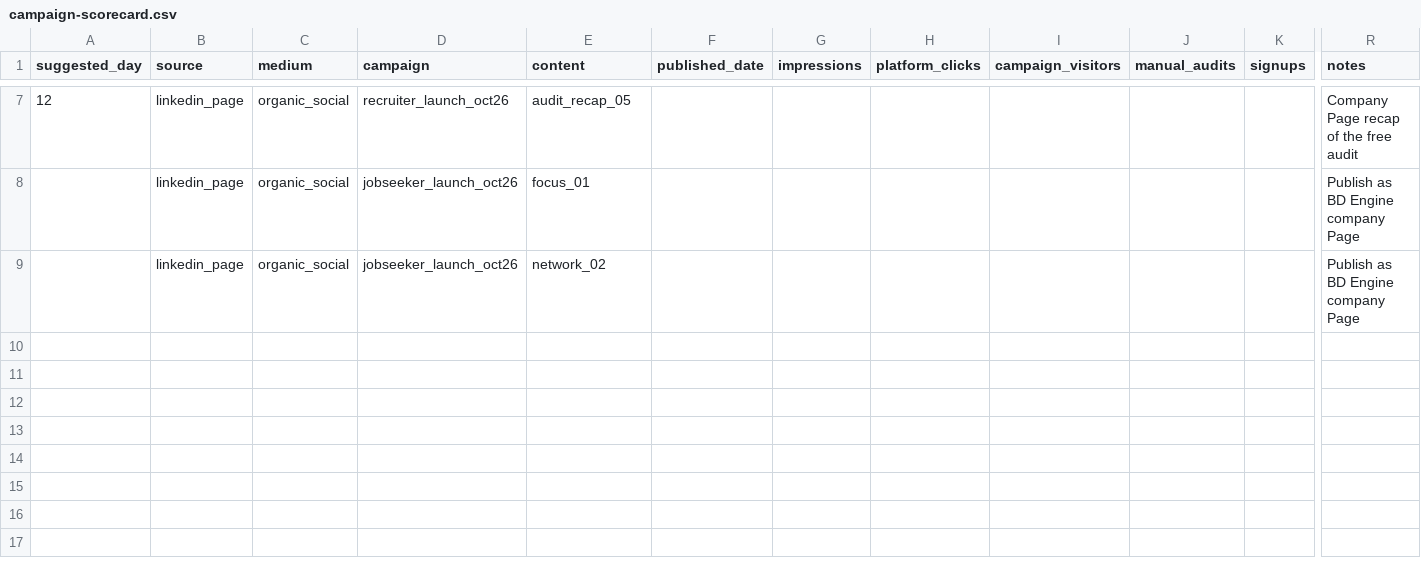
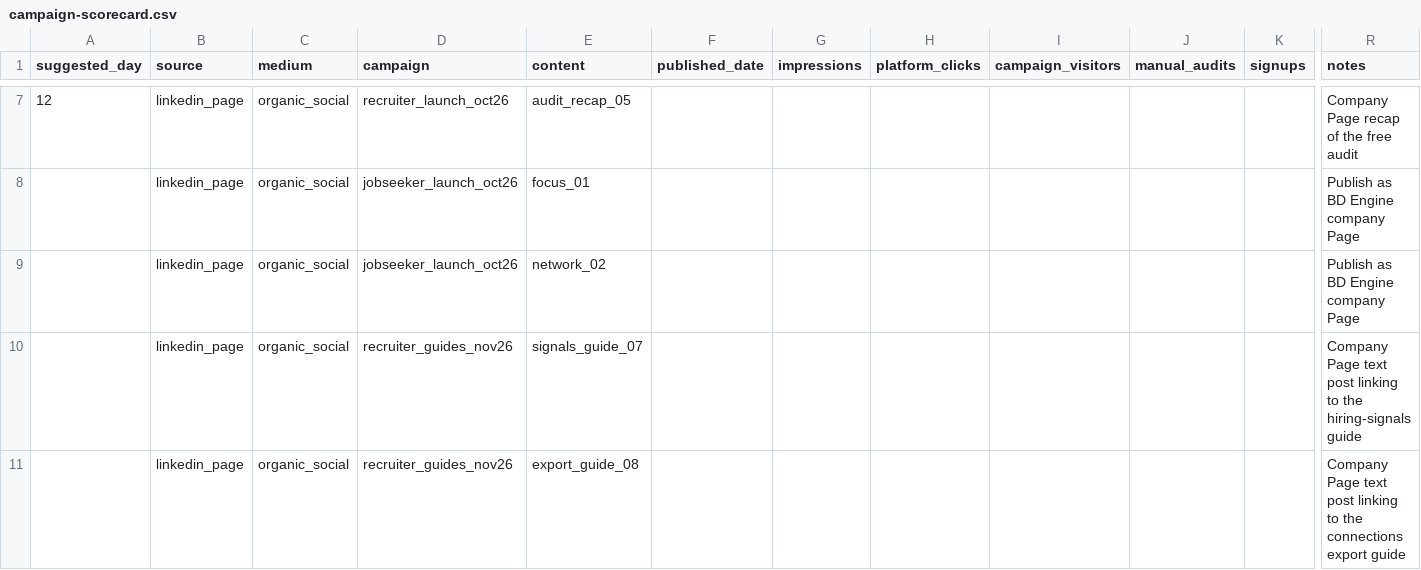
Before and after one commit to dgrant22345/bd-engine, a CSV file: docs/campaign-scorecard.csv, drawn as a sheet; only a part is shown, gaps mark what is left out; rows hold the shown columns only; the diff names each change by its address in the sheet, - before the commit and + after, or states it on an @@ line.

```diff
--- a/docs/campaign-scorecard.csv
+++ b/docs/campaign-scorecard.csv
+row 10:  | linkedin_page | organic_social | recruiter_guides_nov26 | signals_guide_07 |  |  |  |  |  |  | Company Page text post linking to the hiring-signals guide
+row 11:  | linkedin_page | organic_social | recruiter_guides_nov26 | export_guide_08 |  |  |  |  |  |  | Company Page text post linking to the connections export guide
```
Also changed, not shown: 13 other files.
